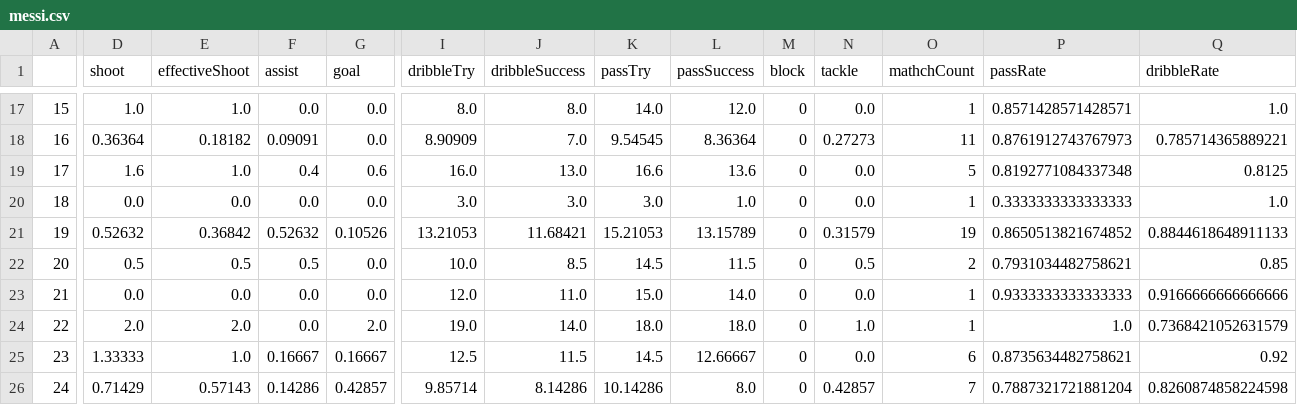
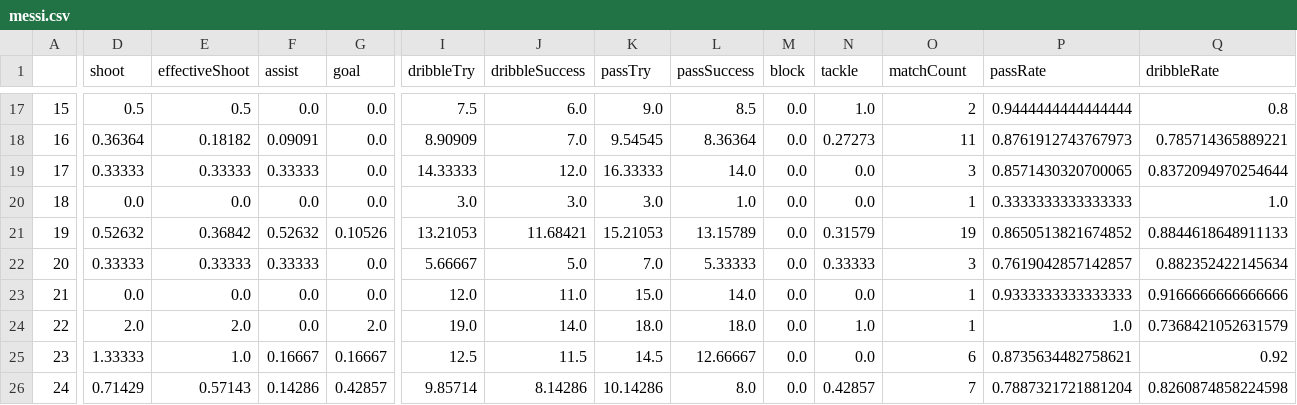
Before and after one commit to euneestella/fifa-online-ranker-analysis, a CSV file: messi.csv, drawn as a sheet; only a part is shown, gaps mark what is left out; the diff covers the shown part only; the diff names each change by its address in the sheet, - before the commit and + after, or states it on an @@ line.

```diff
--- a/messi.csv
+++ b/messi.csv
-O1: mathchCount
+O1: matchCount
-D17 (shoot): 1.0
+D17 (shoot): 0.5
-E17 (effectiveShoot): 1.0
+E17 (effectiveShoot): 0.5
-I17 (dribbleTry): 8.0
+I17 (dribbleTry): 7.5
-J17 (dribbleSuccess): 8.0
+J17 (dribbleSuccess): 6.0
-K17 (passTry): 14.0
+K17 (passTry): 9.0
-L17 (passSuccess): 12.0
+L17 (passSuccess): 8.5
-M17:M26 (block): 0
+M17:M26 (block): 0.0
-N17 (tackle): 0.0
+N17 (tackle): 1.0
-O17 (matchCount): 1
+O17 (matchCount): 2
-P17 (passRate): 0.8571428571428571
+P17 (passRate): 0.9444444444444444
-Q17 (dribbleRate): 1.0
+Q17 (dribbleRate): 0.8
-D19 (shoot): 1.6
+D19 (shoot): 0.33333
-E19 (effectiveShoot): 1.0
+E19 (effectiveShoot): 0.33333
-F19 (assist): 0.4
+F19 (assist): 0.33333
-G19 (goal): 0.6
+G19 (goal): 0.0
-I19 (dribbleTry): 16.0
+I19 (dribbleTry): 14.33333
-J19 (dribbleSuccess): 13.0
+J19 (dribbleSuccess): 12.0
-K19 (passTry): 16.6
+K19 (passTry): 16.33333
-L19 (passSuccess): 13.6
+L19 (passSuccess): 14.0
-O19 (matchCount): 5
+O19 (matchCount): 3
-P19 (passRate): 0.8192771084337348
+P19 (passRate): 0.8571430320700065
-Q19 (dribbleRate): 0.8125
+Q19 (dribbleRate): 0.8372094970254644
-D22 (shoot): 0.5
+D22 (shoot): 0.33333
-E22 (effectiveShoot): 0.5
+E22 (effectiveShoot): 0.33333
-F22 (assist): 0.5
+F22 (assist): 0.33333
-I22 (dribbleTry): 10.0
+I22 (dribbleTry): 5.66667
-J22 (dribbleSuccess): 8.5
+J22 (dribbleSuccess): 5.0
-K22 (passTry): 14.5
+K22 (passTry): 7.0
-L22 (passSuccess): 11.5
+L22 (passSuccess): 5.33333
-N22 (tackle): 0.5
+N22 (tackle): 0.33333
-O22 (matchCount): 2
+O22 (matchCount): 3
-P22 (passRate): 0.7931034482758621
+P22 (passRate): 0.7619042857142857
-Q22 (dribbleRate): 0.85
+Q22 (dribbleRate): 0.882352422145634
```
Also changed, not shown: 81 edited cells elsewhere in this file, neymar.csv, ronaldo.csv, 2 other files.
